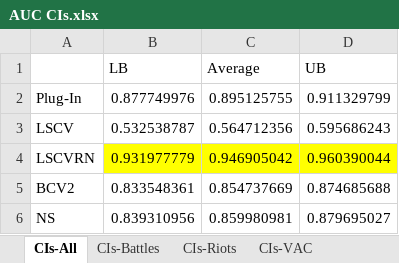
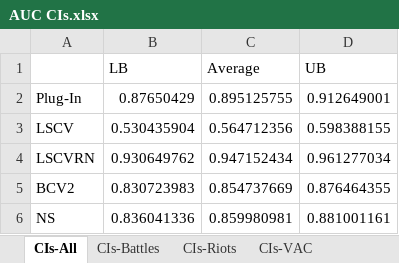
Before and after one commit to jessica-writes-code/STATS205-DRCConflict, an Excel workbook: Output/AUC CIs.xlsx, sheet CIs-All, drawn as a sheet; values as stored, in another font and other column widths than the file's, no borders; the diff names each change by its address in the sheet, - before the commit and + after, or states it on an @@ line.

```diff
--- a/Output/AUC CIs.xlsx (sheet CIs-All)
+++ b/Output/AUC CIs.xlsx (sheet CIs-All)
-B2 (LB): 0.877749976
+B2 (LB): 0.87650429
-D2 (UB): 0.911329799
+D2 (UB): 0.912649001
-B3 (LB): 0.532538787
+B3 (LB): 0.530435904
-D3 (UB): 0.595686243
+D3 (UB): 0.598388155
-B4 (LB): 0.931977779
+B4 (LB): 0.930649762
-B4:D4 fill: #FFFF00
+B4:D4 fill: none
-C4 (Average): 0.946905042
+C4 (Average): 0.947152434
-D4 (UB): 0.960390044
+D4 (UB): 0.961277034
-B5 (LB): 0.833548361
+B5 (LB): 0.830723983
-D5 (UB): 0.874685688
+D5 (UB): 0.876464355
-B6 (LB): 0.839310956
+B6 (LB): 0.836041336
-D6 (UB): 0.879695027
+D6 (UB): 0.881001161
```
Also changed, not shown: sheet CIs-Battles, sheet CIs-Riots, sheet CIs-VAC, 2 other files.
